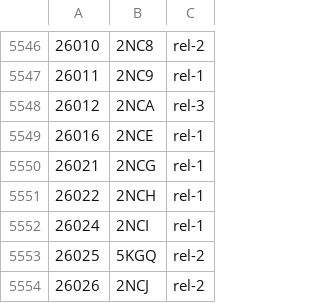
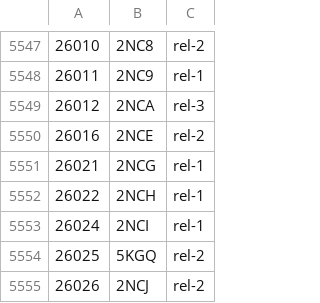
Before and after one commit to yokochi47/BMRBxTool, a CSV file: schema/BMRB_PDB_match.csv, drawn as a sheet; only a part is shown, gaps mark what is left out; the diff covers the shown part only.

```diff
--- a/schema/BMRB_PDB_match.csv
+++ b/schema/BMRB_PDB_match.csv
@@ -5548,3 +5549,3 @@
 26012,2NCA,rel-3
-26016,2NCE,rel-1
+26016,2NCE,rel-2
 26021,2NCG,rel-1
```
Also changed, not shown: 6 added rows elsewhere in this file, 3 other files.
